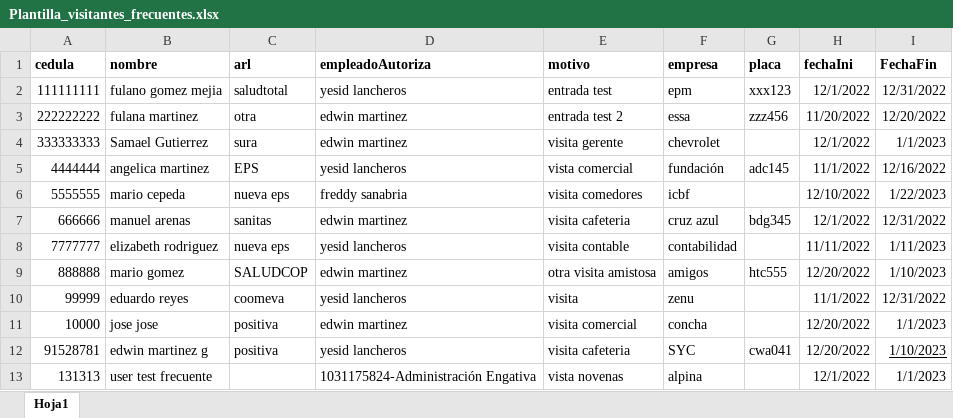
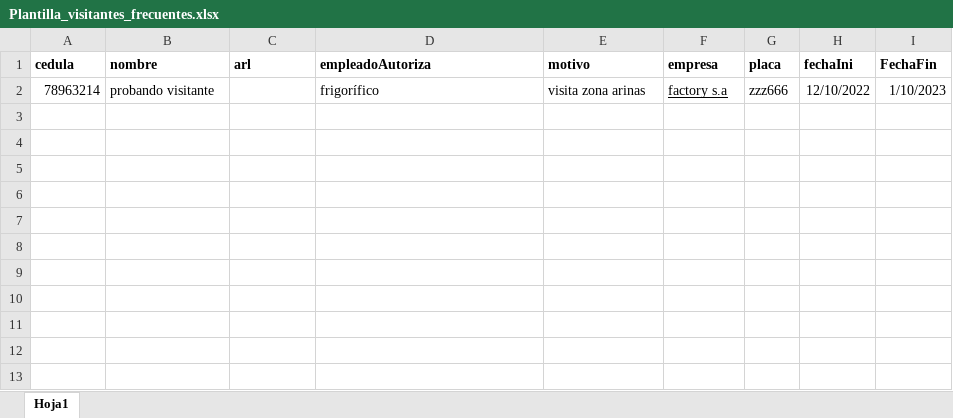
Before and after one commit to alpha0202/Pry_Control_Ingresos_Personal, an Excel workbook: PRYHORASEXTRASV2/Recursos/Uploads/Plantilla_visitantes_frecuentes.xlsx, sheet Hoja1, drawn as a sheet; values as stored, in another font and other column widths than the file's, no borders; removed rows and columns are numbered as before the commit, all else as after; the diff names each change by its address in the sheet, - before the commit and + after, or states it on an @@ line.

```diff
--- a/PRYHORASEXTRASV2/Recursos/Uploads/Plantilla_visitantes_frecuentes.xlsx (sheet Hoja1)
+++ b/PRYHORASEXTRASV2/Recursos/Uploads/Plantilla_visitantes_frecuentes.xlsx (sheet Hoja1)
-row 2: 111111111 | fulano gomez mejia | saludtotal | yesid lancheros | entrada test | epm | xxx123 | 12/1/2022 | 12/31/2022
-row 3: 222222222 | fulana martinez | otra | edwin martinez | entrada test 2 | essa | zzz456 | 11/20/2022 | 12/20/2022
-row 4: 333333333 | Samael Gutierrez | sura | edwin martinez | visita gerente | chevrolet |  | 12/1/2022 | 1/1/2023
-row 5: 4444444 | angelica martinez | EPS | yesid lancheros | vista comercial | fundación | adc145 | 11/1/2022 | 12/16/2022
-row 6: 5555555 | mario cepeda | nueva eps | freddy sanabria | visita comedores | icbf |  | 12/10/2022 | 1/22/2023
-row 7: 666666 | manuel arenas | sanitas | edwin martinez | visita cafeteria | cruz azul | bdg345 | 12/1/2022 | 12/31/2022
-row 8: 7777777 | elizabeth rodriguez | nueva eps | yesid lancheros | visita contable | contabilidad |  | 11/11/2022 | 1/11/2023
-row 9: 888888 | mario gomez | SALUDCOP | edwin martinez | otra visita amistosa | amigos | htc555 | 12/20/2022 | 1/10/2023
-row 10: 99999 | eduardo reyes | coomeva | yesid lancheros | visita | zenu |  | 11/1/2022 | 12/31/2022
-row 11: 10000 | jose jose | positiva | edwin martinez | visita comercial | concha |  | 12/20/2022 | 1/1/2023
-row 12: 91528781 | edwin martinez g | positiva | yesid lancheros | visita cafeteria | SYC | cwa041 | 12/20/2022 | 1/10/2023
-row 13: 131313 | user test frecuente |  | 1031175824-Administración Engativa | vista novenas | alpina |  | 12/1/2022 | 1/1/2023
+row 2: 78963214 | probando visitante |  | frigorífico | visita zona arinas | factory s.a | zzz666 | 12/10/2022 | 1/10/2023
```
Also changed, not shown: 2 other files.
